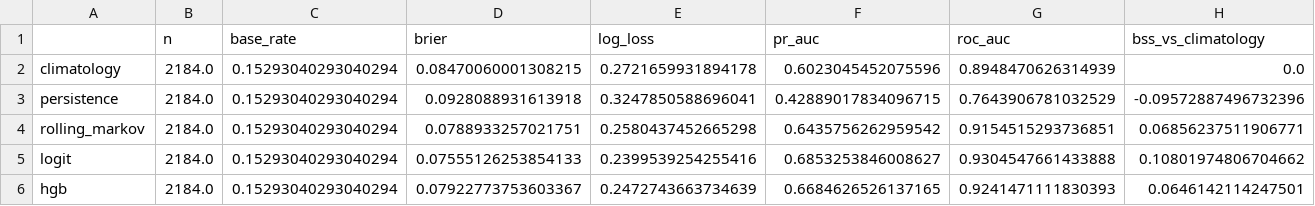
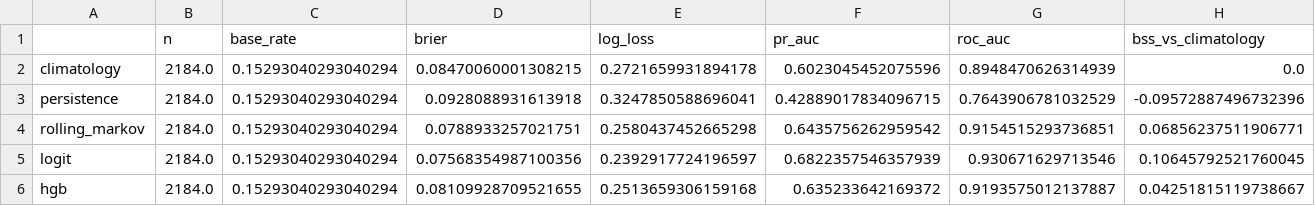
Before and after one commit to obodnazar/air-alerts-ua, a CSV file: results/val_m1_0700_base+extra.csv, drawn as a sheet.

```diff
--- a/results/val_m1_0700_base+extra.csv
+++ b/results/val_m1_0700_base+extra.csv
@@ -4,3 +4,3 @@ persistence,2184.0,0.15293040293040294,0.0928088931613918,0.3247850588696041,0.4
 rolling_markov,2184.0,0.15293040293040294,0.0788933257021751,0.2580437452665298,0.6435756262959542,0.9154515293736851,0.06856237511906771
-logit,2184.0,0.15293040293040294,0.07555126253854133,0.2399539254255416,0.6853253846008627,0.9304547661433888,0.10801974806704662
-hgb,2184.0,0.15293040293040294,0.07922773753603367,0.2472743663734639,0.6684626526137165,0.9241471111830393,0.0646142114247501
+logit,2184.0,0.15293040293040294,0.07568354987100356,0.2392917724196597,0.6822357546357939,0.930671629713546,0.10645792521760045
+hgb,2184.0,0.15293040293040294,0.08109928709521655,0.2513659306159168,0.635233642169372,0.9193575012137887,0.04251815119738667
```
Also changed, not shown: results/val_m1_2000_base+extra.csv, results/val_m2_base+extra.csv, 2 other files.
